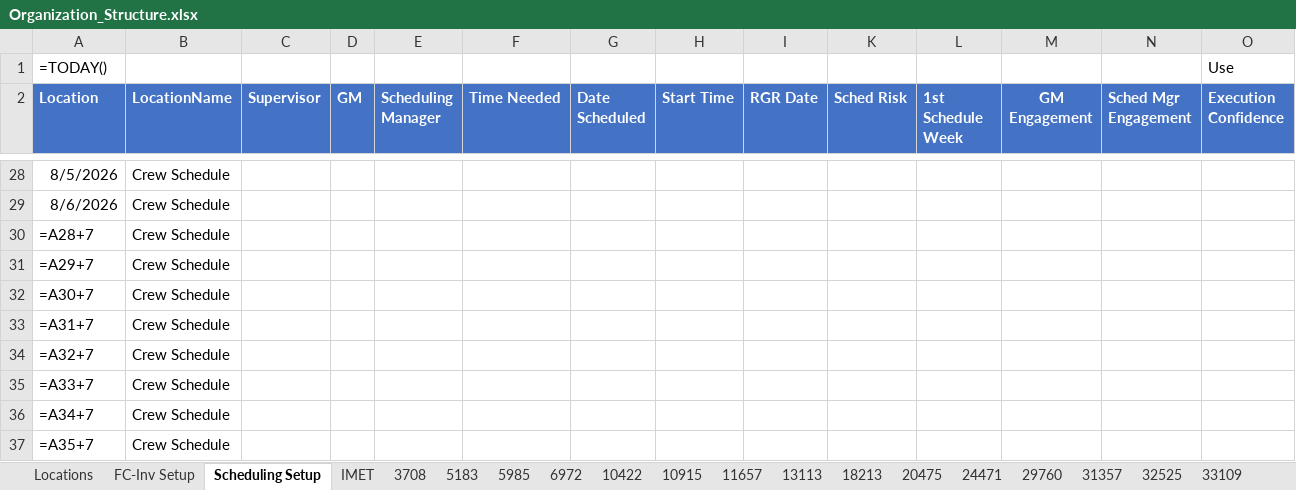
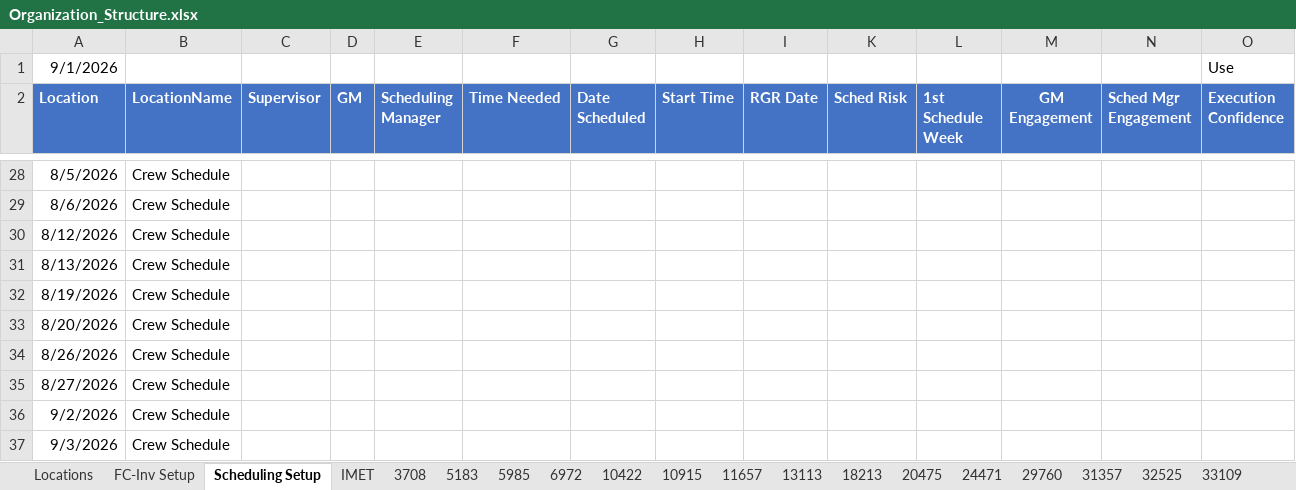
Before and after one commit to fletcherreaves-cloud/meridian, an Excel workbook: data/org-structure/Organization_Structure.xlsx, sheet Scheduling Setup, drawn as a sheet; only a part is shown, gaps mark what is left out; values as stored, in another font and other column widths than the file's, no borders; formulas without a stored value are shown as written; conditional formats and table styles not drawn; removed rows and columns are numbered as before the commit, all else as after; rows hold the shown columns only; the diff covers the shown part only; the diff names each change by its address in the sheet, - before the commit and + after, or states it on an @@ line.

```diff
--- a/data/org-structure/Organization_Structure.xlsx (sheet Scheduling Setup)
+++ b/data/org-structure/Organization_Structure.xlsx (sheet Scheduling Setup)
-A1 (Location): =TODAY()
+A1 (Location): 9/1/2026
+row 30: 8/12/2026 | Crew Schedule
+row 31: 8/13/2026 | Crew Schedule
+row 32: 8/19/2026 | Crew Schedule
+row 33: 8/20/2026 | Crew Schedule
+row 34: 8/26/2026 | Crew Schedule
-A35 (Location): =A28+7
+A35 (Location): 8/27/2026
-A36 (Location): =A29+7
+A36 (Location): 9/2/2026
-A37 (Location): =A30+7
+A37 (Location): 9/3/2026
-row 33: =A31+7 | Crew Schedule
-row 34: =A32+7 | Crew Schedule
-row 35: =A33+7 | Crew Schedule
-row 36: =A34+7 | Crew Schedule
-row 37: =A35+7 | Crew Schedule
```
Also changed, not shown: 89 edited cells elsewhere in this sheet, sheet Locations, sheet FC-Inv Setup, sheet Other Locations, sheet 33704, sheet 33109, sheet 11657, 17 more sheets, hidden cells, 1 other file.
